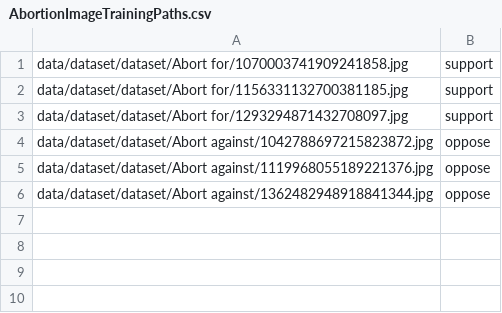
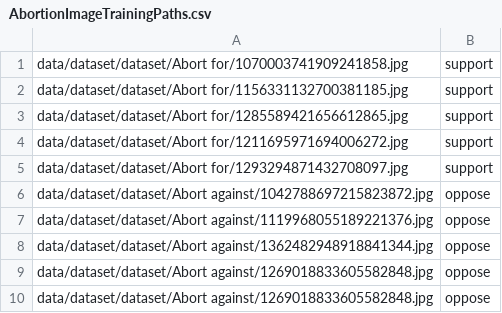
Before and after one commit to CECollina/BigDataFewShot, a CSV file: Textual Tweet Training/Abortion/Image Processing/AbortionImageTrainingPaths.csv, drawn as a sheet.

Commit message:
update training paths

```diff
--- a/Textual Tweet Training/Abortion/Image Processing/AbortionImageTrainingPaths.csv
+++ b/Textual Tweet Training/Abortion/Image Processing/AbortionImageTrainingPaths.csv
@@ -2,2 +2,4 @@ data/dataset/dataset/Abort for/1070003741909241858.jpg,support
 data/dataset/dataset/Abort for/1156331132700381185.jpg,support
+data/dataset/dataset/Abort for/1285589421656612865.jpg,support
+data/dataset/dataset/Abort for/1211695971694006272.jpg,support
 data/dataset/dataset/Abort for/1293294871432708097.jpg,support
@@ -6 +8,3 @@ data/dataset/dataset/Abort against/1119968055189221376.jpg,oppose
 data/dataset/dataset/Abort against/1362482948918841344.jpg,oppose
+data/dataset/dataset/Abort against/1269018833605582848.jpg,oppose
+data/dataset/dataset/Abort against/1269018833605582848.jpg,oppose
```
